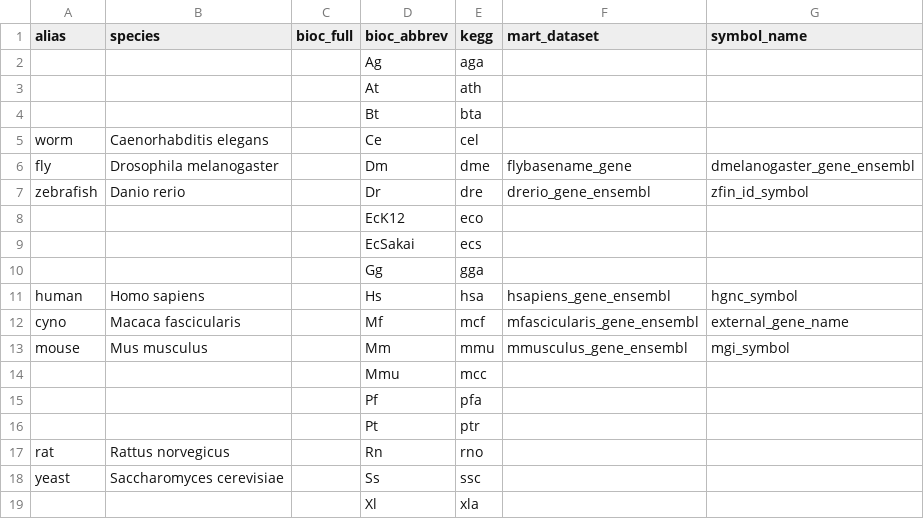
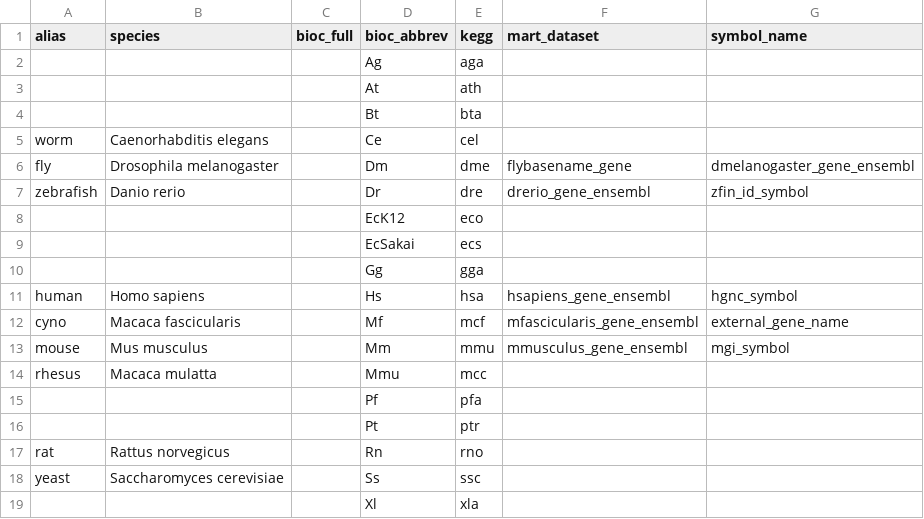
Before and after one commit to lianos/multiGSEA, a CSV file: inst/extdata/species-info.csv, drawn as a sheet; the diff names each change by its address in the sheet, - before the commit and + after, or states it on an @@ line.

```diff
--- a/inst/extdata/species-info.csv
+++ b/inst/extdata/species-info.csv
-A14 (alias): (empty)
+A14 (alias): rhesus
-B14 (species): (empty)
+B14 (species): Macaca mulatta
```
Also changed, not shown: 7 other files.
